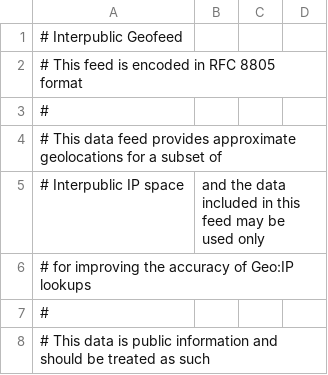
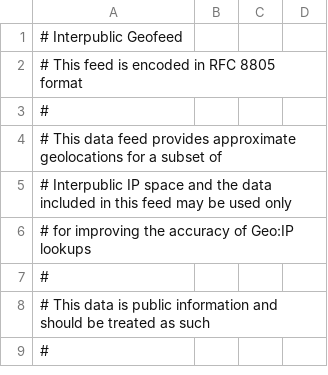
Before and after one commit to MikeBerka-IPG/IIT-Network-Geofeed, a CSV file: geofeed.csv, drawn as a sheet; only a part is shown; the shorter side is filled out with more unchanged rows.

Commit message:
Update geofeed.csv

```diff
--- a/geofeed.csv
+++ b/geofeed.csv
@@ -4,3 +4,3 @@
 # This data feed provides approximate geolocations for a subset of
-# Interpublic IP space, and the data included in this feed may be used only
+# Interpublic IP space and the data included in this feed may be used only
 # for improving the accuracy of Geo:IP lookups
```
